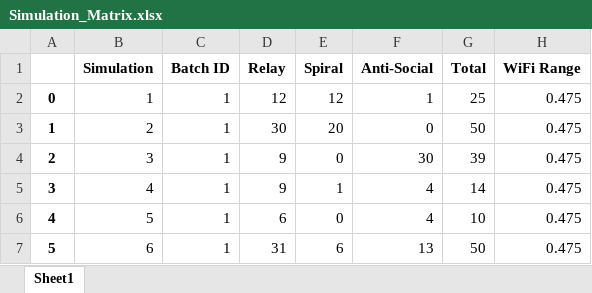
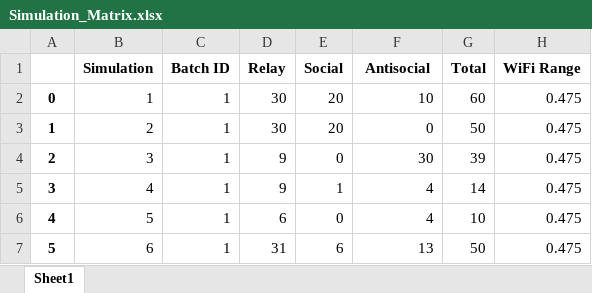
Before and after one commit to rdarnold/dronelab, an Excel workbook: input/Simulation_Matrix.xlsx, sheet Sheet1, drawn as a sheet; only a part is shown; values as stored, in another font and other column widths than the file's, no borders; the diff names each change by its address in the sheet, - before the commit and + after, or states it on an @@ line.

```diff
--- a/input/Simulation_Matrix.xlsx (sheet Sheet1)
+++ b/input/Simulation_Matrix.xlsx (sheet Sheet1)
-E1: Spiral
+E1: Social
-F1: Anti-Social
+F1: Antisocial
-D2 (Relay): 12
+D2 (Relay): 30
-E2 (Social): 12
+E2 (Social): 20
-F2 (Antisocial): 1
+F2 (Antisocial): 10
-G2 (Total): 25
+G2 (Total): 60
```
Also changed, not shown: 23 other files.
